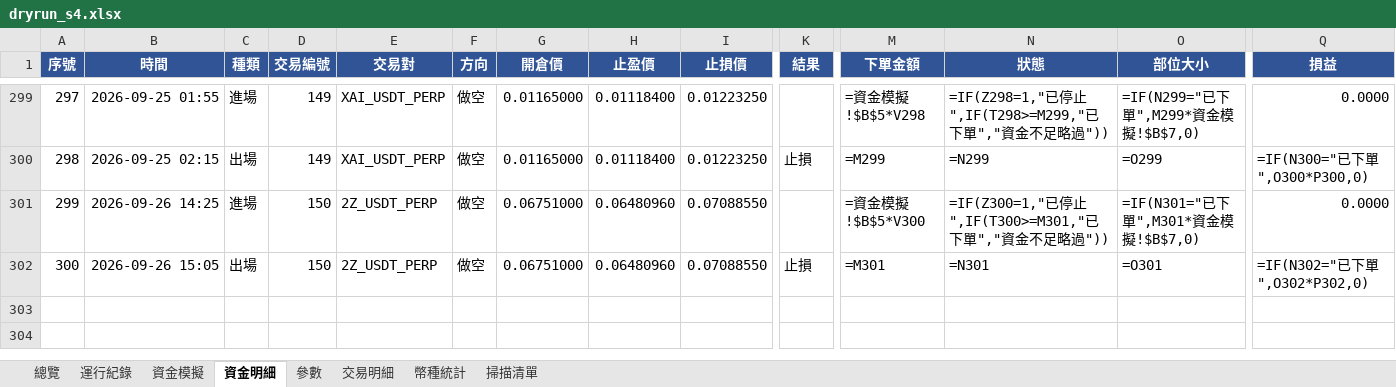
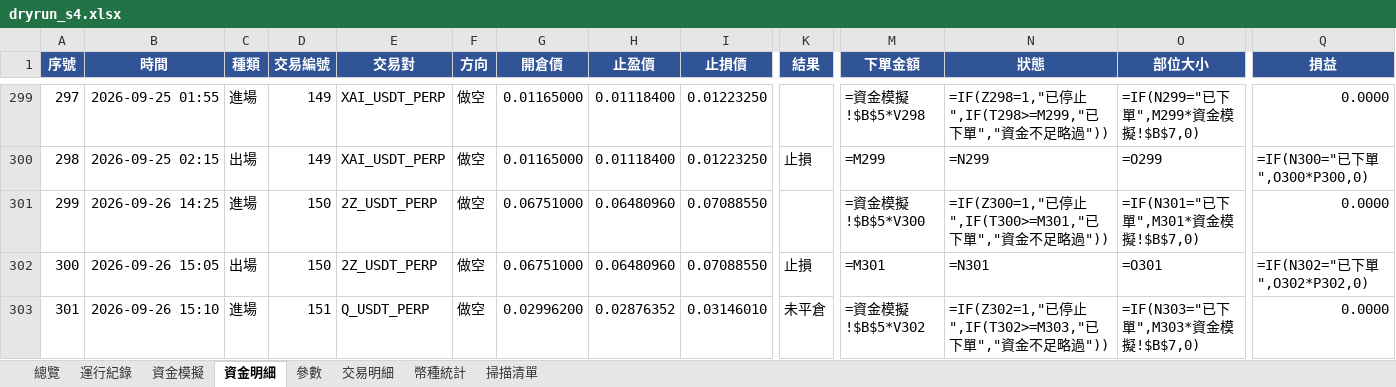
Before and after one commit to timzen43210/Crypto_Trader, an Excel workbook: output/dryrun_s4.xlsx, sheet 資金明細, drawn as a sheet; only a part is shown, gaps mark what is left out; values as stored, in another font and other column widths than the file's, no borders; formulas without a stored value are shown as written; conditional formats not drawn; rows hold the shown columns only; the diff names each change by its address in the sheet, - before the commit and + after, or states it on an @@ line.

```diff
--- a/output/dryrun_s4.xlsx (sheet 資金明細)
+++ b/output/dryrun_s4.xlsx (sheet 資金明細)
+row 303: 301 | 2026-09-26 15:10 | 進場 | 151 | Q_USDT_PERP | 做空 | 0.02996200 | 0.02876352 | 0.03146010 | 未平倉 | =資金模擬!$B$5*V302 | =IF(Z302=1,"已停止",IF(T302>=M303,"已下單","資金不足略過")) | =IF(N303="已下單",M303*資金模擬!$B$7,0) | 0.0000
```
Also changed, not shown: sheet 幣種統計, sheet 總覽, sheet 交易明細, sheet 資金模擬, sheet 運行紀錄, sheet 參數, 1 more sheet, charts or pictures, output/dryrun_rev.xlsx, output/dryrun_rev_wide.xlsx, 4 other files.
